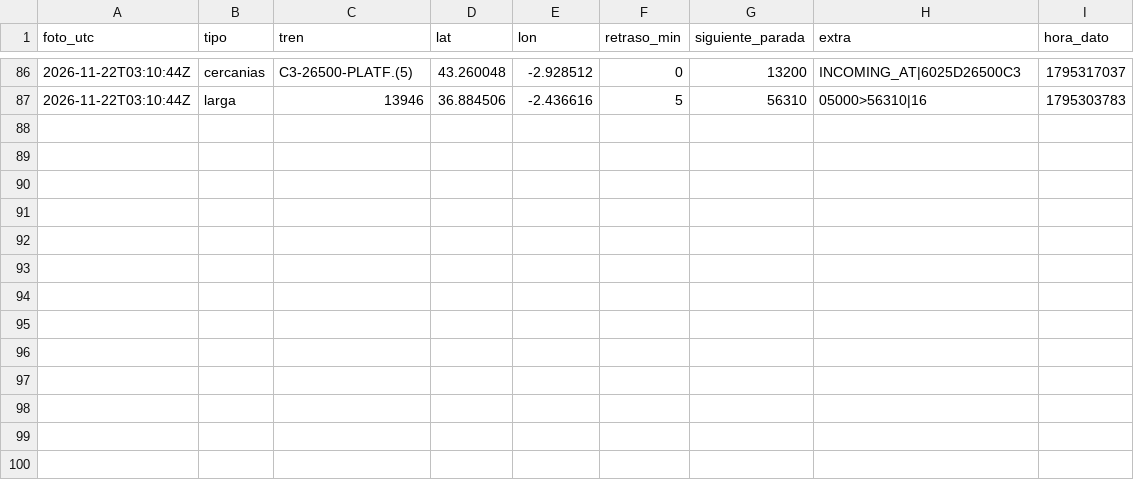
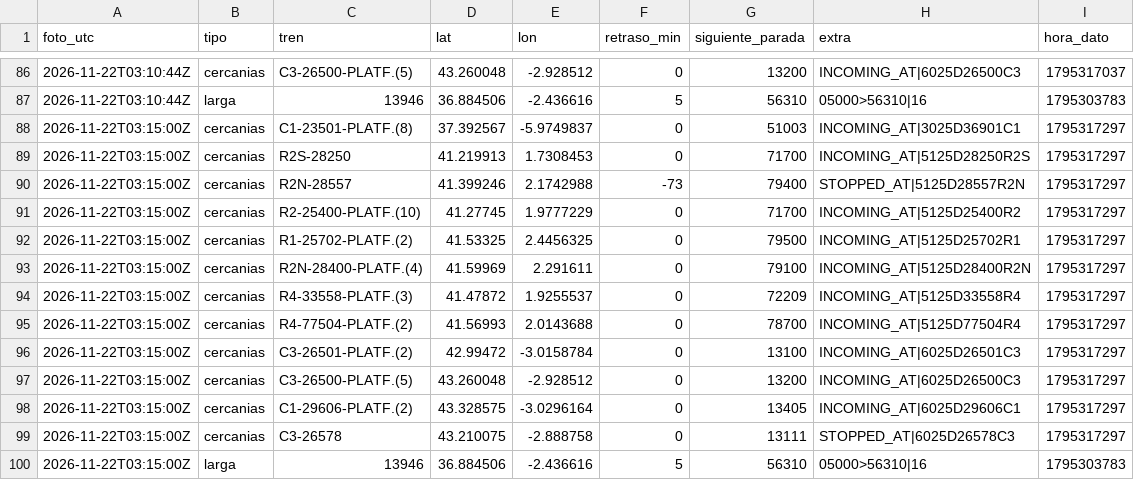
Before and after one commit to carlosgalan01/puntualmente, a CSV file: datos/2026-11-22.csv, drawn as a sheet; only a part is shown, gaps mark what is left out; the diff names each change by its address in the sheet, - before the commit and + after, or states it on an @@ line.

Commit message:
datos 2026-11-22T03:15

```diff
--- a/datos/2026-11-22.csv
+++ b/datos/2026-11-22.csv
+row 88: 2026-11-22T03:15:00Z | cercanias | C1-23501-PLATF.(8) | 37.392567 | -5.9749837 | 0 | 51003 | INCOMING_AT|3025D36901C1 | 1795317297
+row 89: 2026-11-22T03:15:00Z | cercanias | R2S-28250 | 41.219913 | 1.7308453 | 0 | 71700 | INCOMING_AT|5125D28250R2S | 1795317297
+row 90: 2026-11-22T03:15:00Z | cercanias | R2N-28557 | 41.399246 | 2.1742988 | -73 | 79400 | STOPPED_AT|5125D28557R2N | 1795317297
+row 91: 2026-11-22T03:15:00Z | cercanias | R2-25400-PLATF.(10) | 41.27745 | 1.9777229 | 0 | 71700 | INCOMING_AT|5125D25400R2 | 1795317297
+row 92: 2026-11-22T03:15:00Z | cercanias | R1-25702-PLATF.(2) | 41.53325 | 2.4456325 | 0 | 79500 | INCOMING_AT|5125D25702R1 | 1795317297
+row 93: 2026-11-22T03:15:00Z | cercanias | R2N-28400-PLATF.(4) | 41.59969 | 2.291611 | 0 | 79100 | INCOMING_AT|5125D28400R2N | 1795317297
+row 94: 2026-11-22T03:15:00Z | cercanias | R4-33558-PLATF.(3) | 41.47872 | 1.9255537 | 0 | 72209 | INCOMING_AT|5125D33558R4 | 1795317297
+row 95: 2026-11-22T03:15:00Z | cercanias | R4-77504-PLATF.(2) | 41.56993 | 2.0143688 | 0 | 78700 | INCOMING_AT|5125D77504R4 | 1795317297
+row 96: 2026-11-22T03:15:00Z | cercanias | C3-26501-PLATF.(2) | 42.99472 | -3.0158784 | 0 | 13100 | INCOMING_AT|6025D26501C3 | 1795317297
+row 97: 2026-11-22T03:15:00Z | cercanias | C3-26500-PLATF.(5) | 43.260048 | -2.928512 | 0 | 13200 | INCOMING_AT|6025D26500C3 | 1795317297
+row 98: 2026-11-22T03:15:00Z | cercanias | C1-29606-PLATF.(2) | 43.328575 | -3.0296164 | 0 | 13405 | INCOMING_AT|6025D29606C1 | 1795317297
+row 99: 2026-11-22T03:15:00Z | cercanias | C3-26578 | 43.210075 | -2.888758 | 0 | 13111 | STOPPED_AT|6025D26578C3 | 1795317297
+row 100: 2026-11-22T03:15:00Z | larga | 13946 | 36.884506 | -2.436616 | 5 | 56310 | 05000>56310|16 | 1795303783
```
Also changed, not shown: 1 other file.
